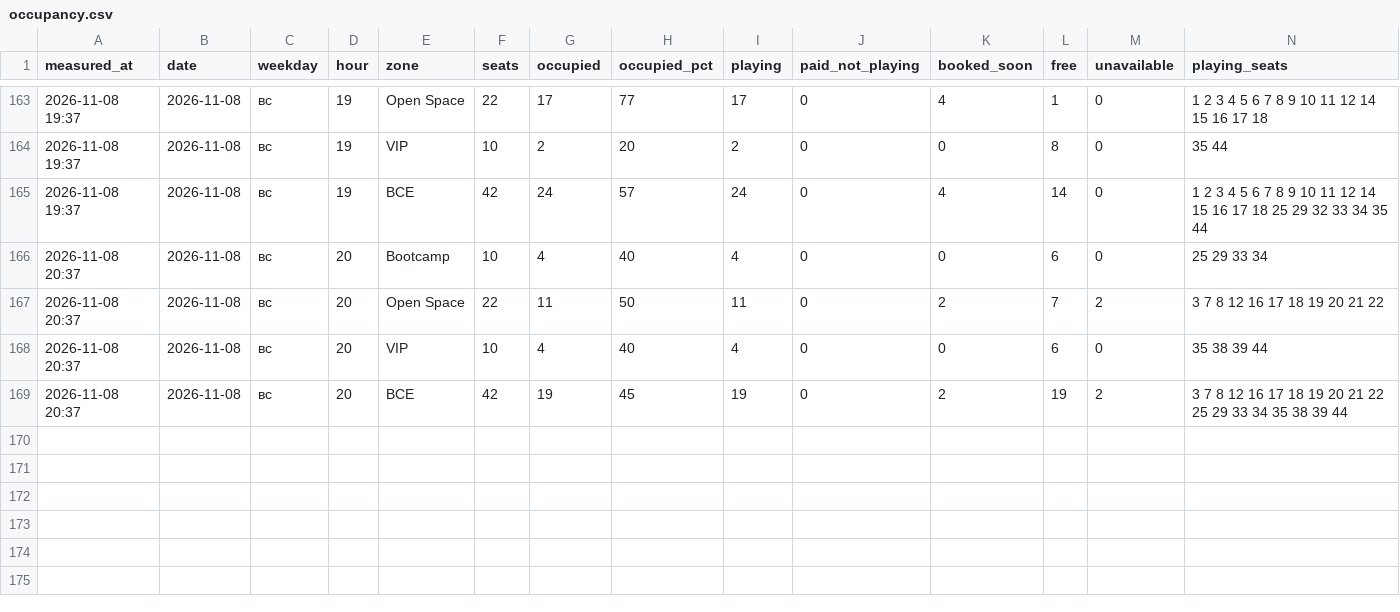
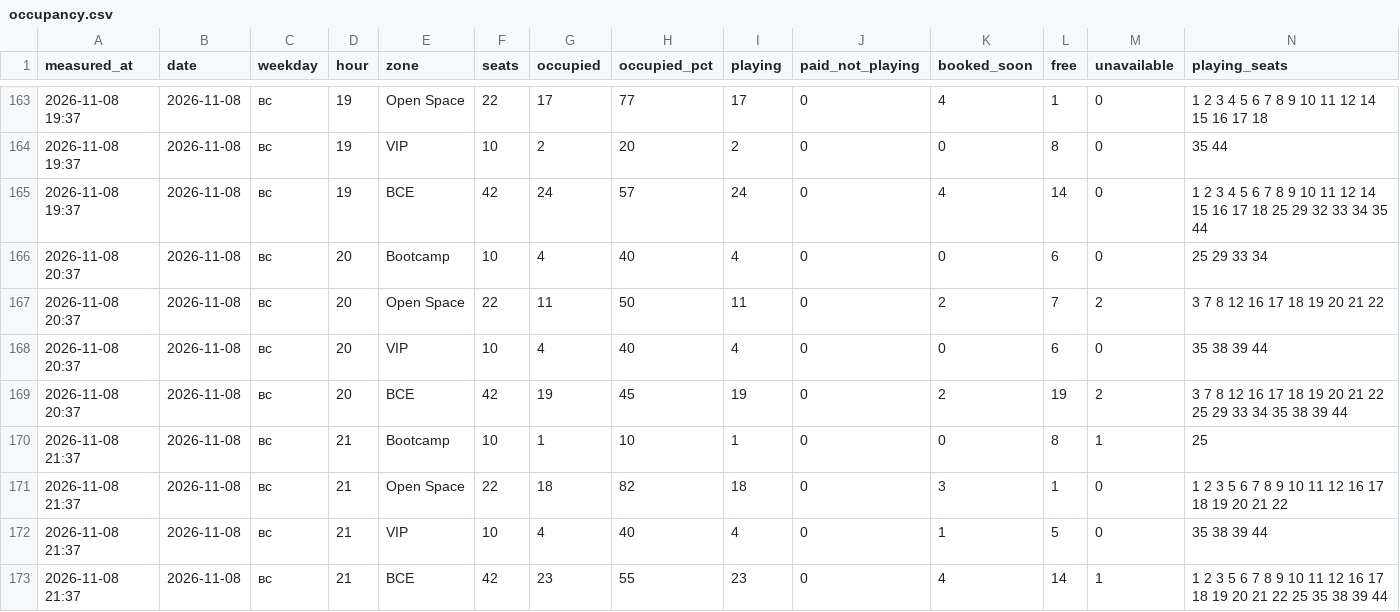
Before and after one commit to replaygot/Cyber-statistics-ast, a CSV file: data/bKqXNKEG/occupancy.csv, drawn as a sheet; only a part is shown, gaps mark what is left out; rows hold the shown columns only; the diff names each change by its address in the sheet, - before the commit and + after, or states it on an @@ line.

```diff
--- a/data/bKqXNKEG/occupancy.csv
+++ b/data/bKqXNKEG/occupancy.csv
+row 170: 2026-11-08 21:37 | 2026-11-08 | вс | 21 | Bootcamp | 10 | 1 | 10 | 1 | 0 | 0 | 8 | 1 | 25
+row 171: 2026-11-08 21:37 | 2026-11-08 | вс | 21 | Open Space | 22 | 18 | 82 | 18 | 0 | 3 | 1 | 0 | 1 2 3 5 6 7 8 9 10 11 12 16 17 18 19 20 21 22
+row 172: 2026-11-08 21:37 | 2026-11-08 | вс | 21 | VIP | 10 | 4 | 40 | 4 | 0 | 1 | 5 | 0 | 35 38 39 44
+row 173: 2026-11-08 21:37 | 2026-11-08 | вс | 21 | ВСЕ | 42 | 23 | 55 | 23 | 0 | 4 | 14 | 1 | 1 2 3 5 6 7 8 9 10 11 12 16 17 18 19 20 21 22 25 35 38 39 44
```
Also changed, not shown: data/1JB6N7pB/occupancy.csv, data/1JB6NB4A/occupancy.csv, 21 other files.
